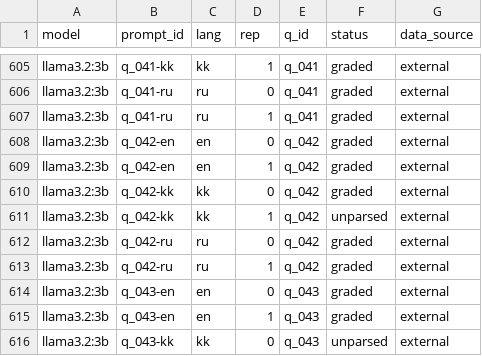
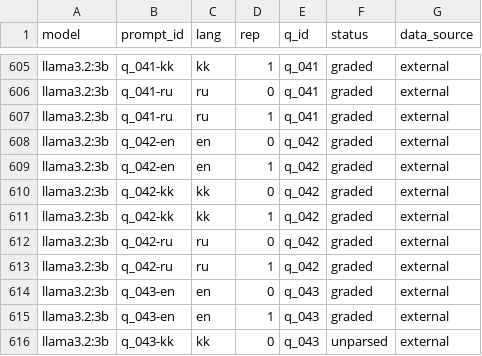
Before and after one commit to dok1o/Ai-tax, a CSV file: data/label_status.csv, drawn as a sheet; only a part is shown, gaps mark what is left out.

```diff
--- a/data/label_status.csv
+++ b/data/label_status.csv
@@ -610,3 +610,3 @@ llama3.2:3b,q_042-en,en,1,q_042,graded,external
 llama3.2:3b,q_042-kk,kk,0,q_042,graded,external
-llama3.2:3b,q_042-kk,kk,1,q_042,unparsed,external
+llama3.2:3b,q_042-kk,kk,1,q_042,graded,external
 llama3.2:3b,q_042-ru,ru,0,q_042,graded,external
```
Also changed, not shown: data/labels.csv, data/metrics.csv, 6 other files.
